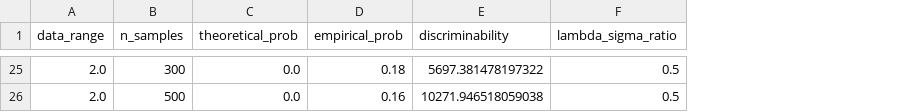
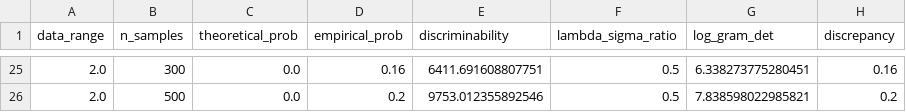
Before and after one commit to VilhelmC/SINDyMarkov, a CSV file: results/simple_example_results.csv, drawn as a sheet; only a part is shown, gaps mark what is left out; the diff covers the shown part only; the diff names each change by its address in the sheet, - before the commit and + after, or states it on an @@ line.

```diff
--- a/results/simple_example_results.csv
+++ b/results/simple_example_results.csv
+column G (log_gram_det), rows 25-26: 6.338273775280451 | 7.838598022985821
+column H (discrepancy), rows 25-26: 0.16 | 0.2
-D25 (empirical_prob): 0.18
+D25 (empirical_prob): 0.16
-E25 (discriminability): 5697.381478197322
+E25 (discriminability): 6411.691608807751
-D26 (empirical_prob): 0.16
+D26 (empirical_prob): 0.2
-E26 (discriminability): 10271.946518059038
+E26 (discriminability): 9753.012355892546
```
Also changed, not shown: 29 edited cells elsewhere in this file, results/lambda_sigma_experiment_results.csv, results/multiterm_experiment_results.csv, 30 other files.
